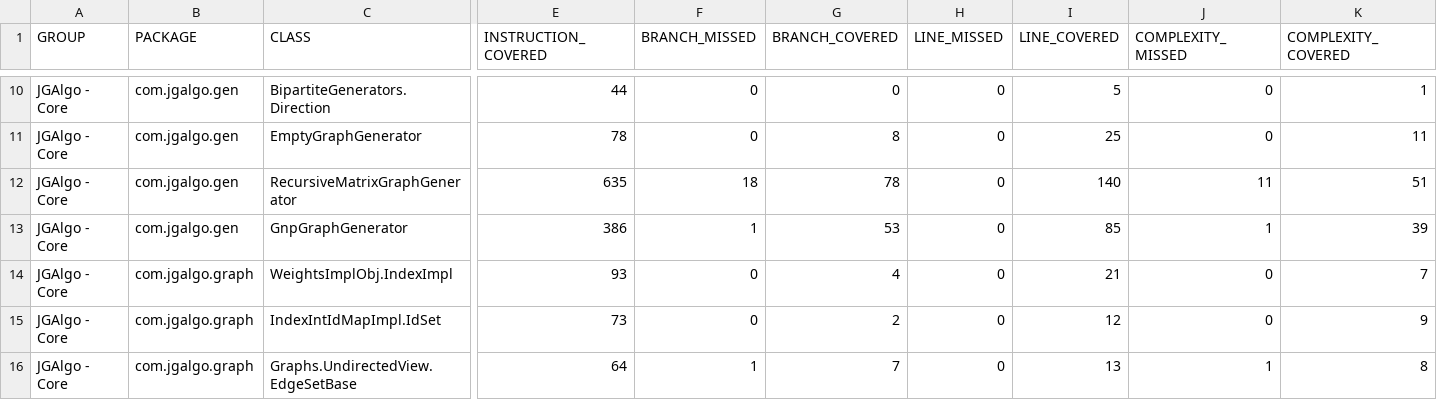
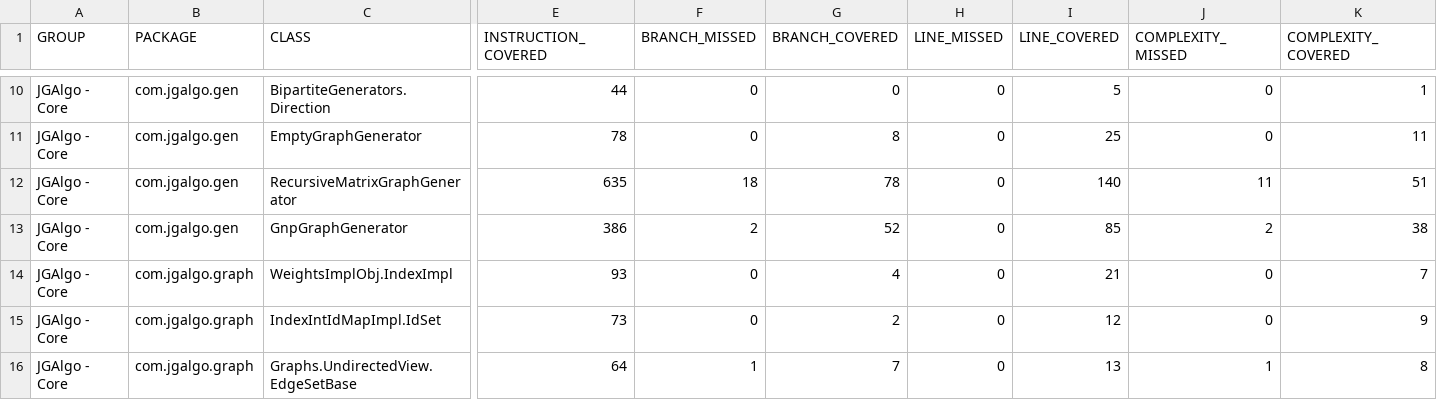
Before and after one commit to barakugav/JGAlgo, a CSV file: jgalgo-core/jacoco.csv, drawn as a sheet; only a part is shown, gaps mark what is left out; the diff names each change by its address in the sheet, - before the commit and + after, or states it on an @@ line.

Commit message:
Deploying to coverage from @ barakugav/JGAlgo@e96b1d5ddb4a7eabcd1fa623dee76965b69f7f4d 🚀

```diff
--- a/jgalgo-core/jacoco.csv
+++ b/jgalgo-core/jacoco.csv
-F13 (BRANCH_MISSED): 1
+F13 (BRANCH_MISSED): 2
-G13 (BRANCH_COVERED): 53
+G13 (BRANCH_COVERED): 52
-J13 (COMPLEXITY_MISSED): 1
+J13 (COMPLEXITY_MISSED): 2
-K13 (COMPLEXITY_COVERED): 39
+K13 (COMPLEXITY_COVERED): 38
```
Also changed, not shown: 13 other files.
